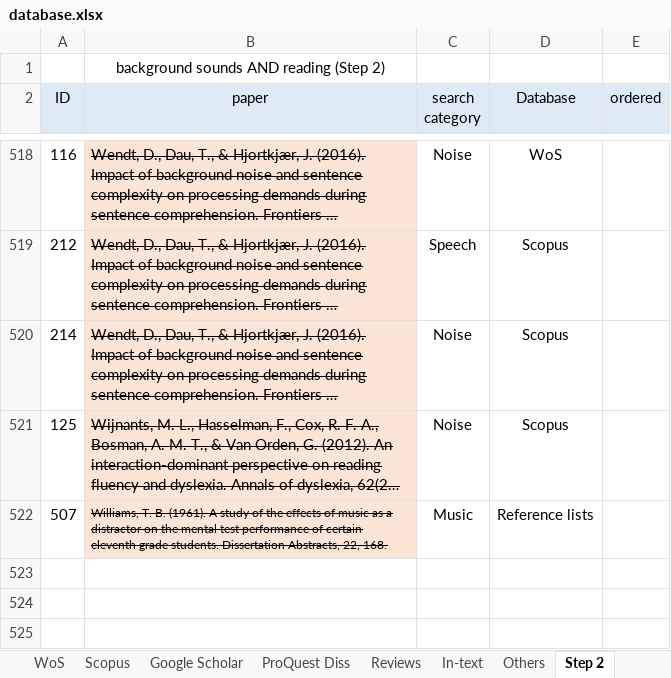
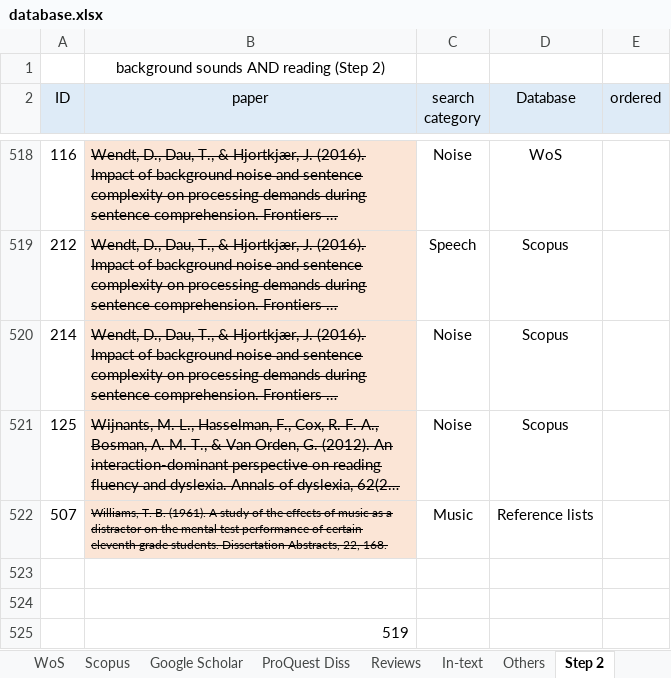
Before and after one commit to martin-vasilev/reading_sounds, an Excel workbook: Literature_search/database.xlsx, sheet Step 2, drawn as a sheet; only a part is shown, gaps mark what is left out; long unchanged cells end in …; values as stored, in another font and other column widths than the file's, no borders; the diff names each change by its address in the sheet, - before the commit and + after, or states it on an @@ line.

```diff
--- a/Literature_search/database.xlsx (sheet Step 2)
+++ b/Literature_search/database.xlsx (sheet Step 2)
+row 523: (empty)
+row 524: (empty)
+row 525:  | 519
```
Also changed, not shown: sheet Step 3 (stats), sheet Step 3, sheet Step 4 (meta), other sheet tabs, 9 other files.
